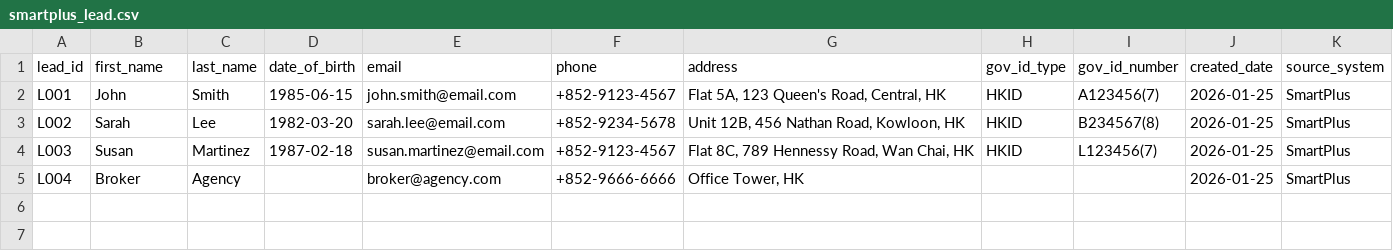
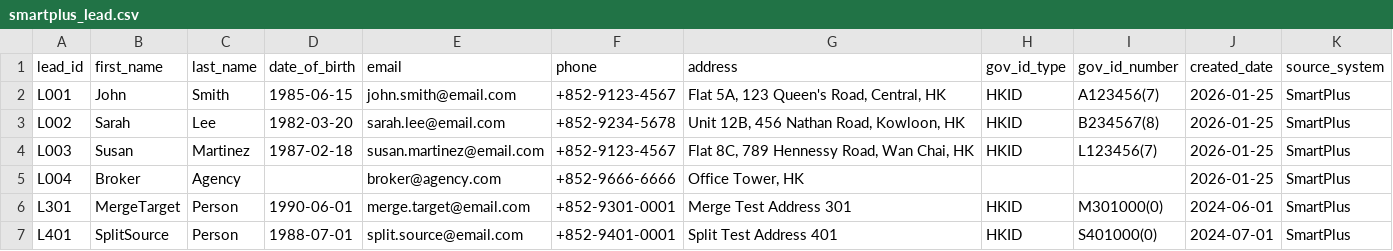
Before and after one commit to josassi/mdm_system, a CSV file: data/uat_generation/sources/smartplus_lead.csv, drawn as a sheet.

Commit message:
feat: add cluster merge/split UAT scenarios (SCD2-30, SCD2-31)
SCD2-30 (Cluster Merge):
- T0: L301 singleton + {Q301, QM301, QM302} separate cluster
- T1: Q301 gets lead_id=L301 → merges 2 clusters
- Verified: Larger cluster keeps its ID, L301 joins it

SCD2-31 (Cluster Split):
- T0: {L401, Q401, Q402} single cluster
- T1: Q402 lead_id removed → splits cluster
- Verified: {L401, Q401} keeps original ID, Q402 gets new ID

Added T0 baseline records to source files (L301, L401, Q301, Q401, Q402, QM301, QM302)

```diff
--- a/data/uat_generation/sources/smartplus_lead.csv
+++ b/data/uat_generation/sources/smartplus_lead.csv
@@ -5 +5,3 @@ L003,Susan,Martinez,1987-02-18,susan.martinez@email.com,+852-9123-4567,"Flat 8C,
 L004,Broker,Agency,,broker@agency.com,+852-9666-6666,"Office Tower, HK",,,2026-01-25,SmartPlus
+L301,MergeTarget,Person,1990-06-01,merge.target@email.com,+852-9301-0001,Merge Test Address 301,HKID,M301000(0),2024-06-01,SmartPlus
+L401,SplitSource,Person,1988-07-01,split.source@email.com,+852-9401-0001,Split Test Address 401,HKID,S401000(0),2024-07-01,SmartPlus
```
Also changed, not shown: data/uat_generation/sources/smartplus_quote.csv, data/uat_generation/sources/smartplus_quote_member.csv, 5 other files.
